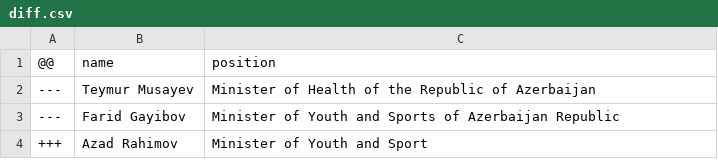
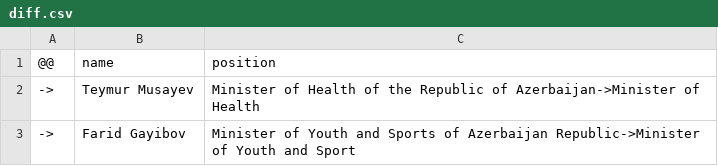
Before and after one commit to every-politician-scrapers/azerbaijan-cabinet, a CSV file: sources/official/diff.csv, drawn as a sheet.

```diff
--- a/sources/official/diff.csv
+++ b/sources/official/diff.csv
@@ -1,4 +1,3 @@
 @@,name,position
----,Teymur Musayev,Minister of Health of the Republic of Azerbaijan
----,Farid Gayibov,Minister of Youth and Sports of Azerbaijan Republic
-+++,Azad Rahimov,Minister of Youth and Sport
+->,Teymur Musayev,Minister of Health of the Republic of Azerbaijan->Minister of Health
+->,Farid Gayibov,Minister of Youth and Sports of Azerbaijan Republic->Minister of Youth and Sport
```
Also changed, not shown: sources/official/scraped.csv, 1 other file.
